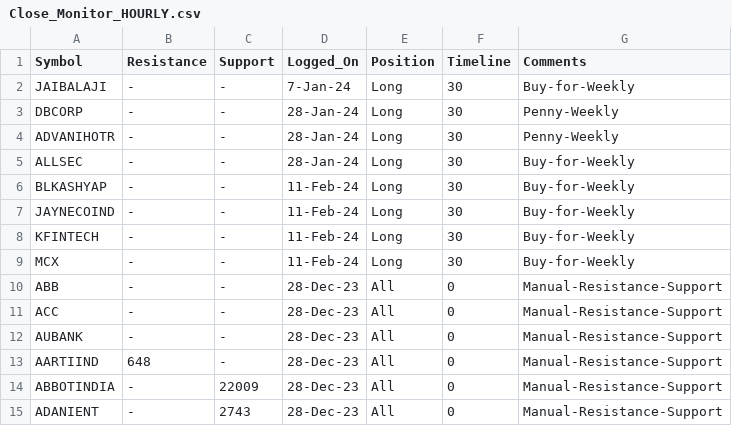
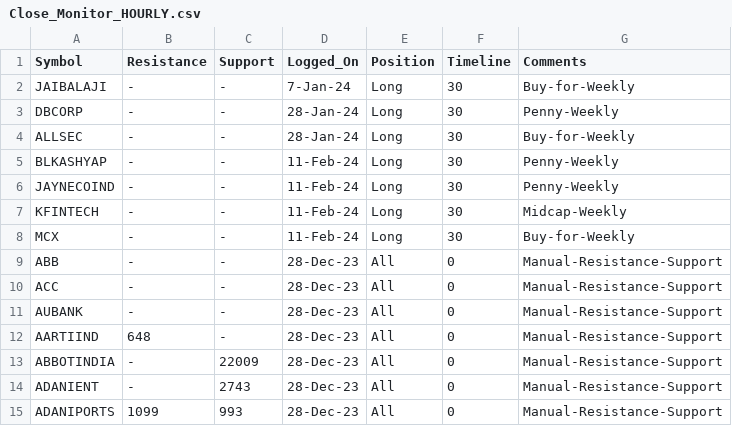
Before and after one commit to vishaln90/public_rep, a CSV file: Close_Monitor_HOURLY.csv, drawn as a sheet; only a part is shown; the shorter side is filled out with more unchanged rows.

Commit message:
Update Close_Monitor_HOURLY.csv

```diff
--- a/Close_Monitor_HOURLY.csv
+++ b/Close_Monitor_HOURLY.csv
@@ -3,7 +3,6 @@ JAIBALAJI,-,-,7-Jan-24,Long,30,Buy-for-Weekly
 DBCORP,-,-,28-Jan-24,Long,30,Penny-Weekly
-ADVANIHOTR,-,-,28-Jan-24,Long,30,Penny-Weekly
 ALLSEC,-,-,28-Jan-24,Long,30,Buy-for-Weekly
-BLKASHYAP,-,-,11-Feb-24,Long,30,Buy-for-Weekly
-JAYNECOIND,-,-,11-Feb-24,Long,30,Buy-for-Weekly
-KFINTECH,-,-,11-Feb-24,Long,30,Buy-for-Weekly
+BLKASHYAP,-,-,11-Feb-24,Long,30,Penny-Weekly
+JAYNECOIND,-,-,11-Feb-24,Long,30,Penny-Weekly
+KFINTECH,-,-,11-Feb-24,Long,30,Midcap-Weekly
 MCX,-,-,11-Feb-24,Long,30,Buy-for-Weekly
```
